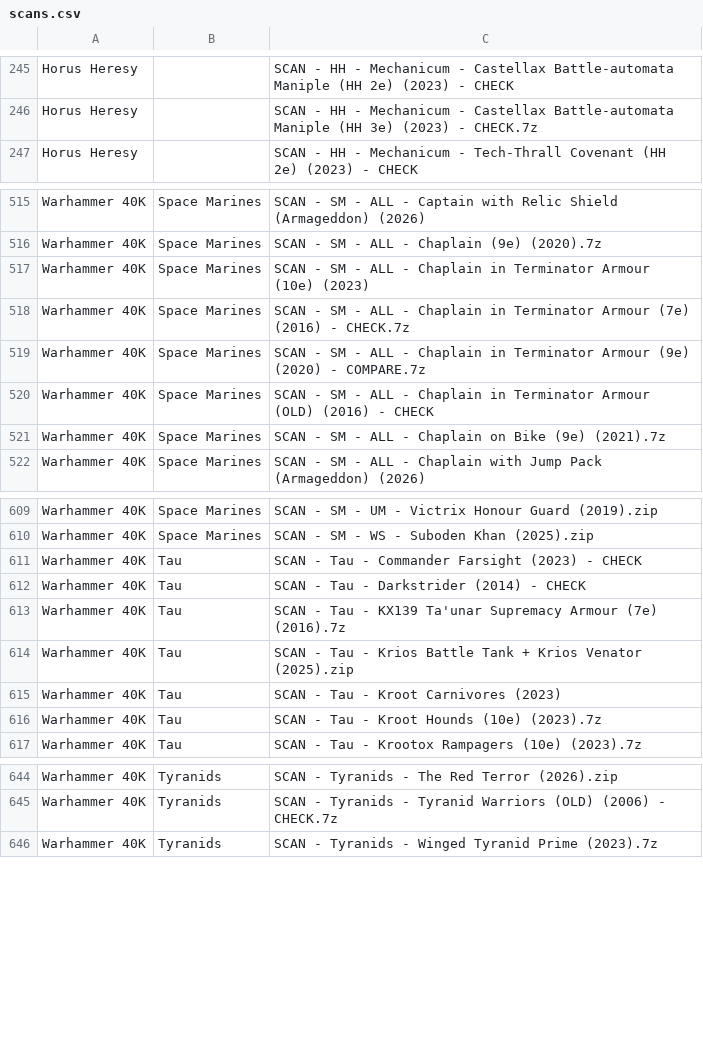
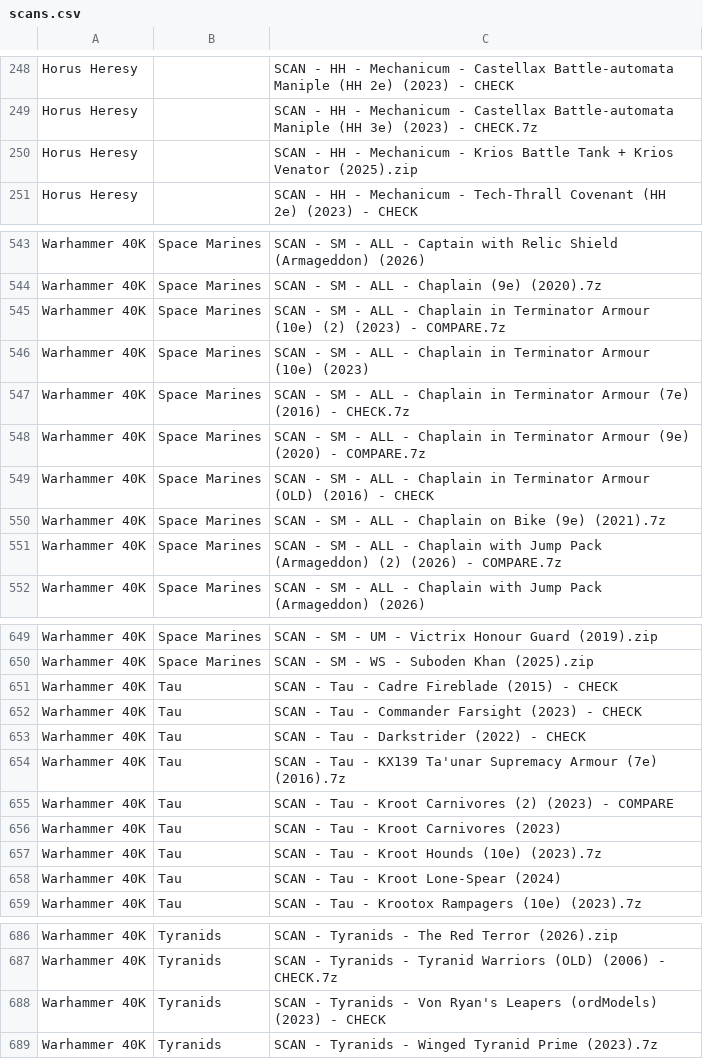
Before and after one commit to ravnicanartist-cmd/Stl-Repo, a CSV file: scans.csv, drawn as a sheet; only a part is shown, gaps mark what is left out; the diff covers the shown part only.

```diff
--- a/scans.csv
+++ b/scans.csv
@@ -246,2 +249,3 @@
 "Horus Heresy","","SCAN - HH - Mechanicum - Castellax Battle-automata Maniple (HH 3e) (2023) - CHECK.7z"
+"Horus Heresy","","SCAN - HH - Mechanicum - Krios Battle Tank + Krios Venator (2025).zip"
 "Horus Heresy","","SCAN - HH - Mechanicum - Tech-Thrall Covenant (HH 2e) (2023) - CHECK"
@@ -516,2 +544,3 @@
 "Warhammer 40K","Space Marines","SCAN - SM - ALL - Chaplain (9e) (2020).7z"
+"Warhammer 40K","Space Marines","SCAN - SM - ALL - Chaplain in Terminator Armour (10e) (2) (2023) - COMPARE.7z"
 "Warhammer 40K","Space Marines","SCAN - SM - ALL - Chaplain in Terminator Armour (10e) (2023)"
@@ -521,2 +550,3 @@
 "Warhammer 40K","Space Marines","SCAN - SM - ALL - Chaplain on Bike (9e) (2021).7z"
+"Warhammer 40K","Space Marines","SCAN - SM - ALL - Chaplain with Jump Pack (Armageddon) (2) (2026) - COMPARE.7z"
 "Warhammer 40K","Space Marines","SCAN - SM - ALL - Chaplain with Jump Pack (Armageddon) (2026)"
@@ -610,8 +650,10 @@
 "Warhammer 40K","Space Marines","SCAN - SM - WS - Suboden Khan (2025).zip"
+"Warhammer 40K","Tau","SCAN - Tau - Cadre Fireblade (2015) - CHECK"
 "Warhammer 40K","Tau","SCAN - Tau - Commander Farsight (2023) - CHECK"
-"Warhammer 40K","Tau","SCAN - Tau - Darkstrider (2014) - CHECK"
+"Warhammer 40K","Tau","SCAN - Tau - Darkstrider (2022) - CHECK"
 "Warhammer 40K","Tau","SCAN - Tau - KX139 Ta'unar Supremacy Armour (7e) (2016).7z"
-"Warhammer 40K","Tau","SCAN - Tau - Krios Battle Tank + Krios Venator (2025).zip"
+"Warhammer 40K","Tau","SCAN - Tau - Kroot Carnivores (2) (2023) - COMPARE"
 "Warhammer 40K","Tau","SCAN - Tau - Kroot Carnivores (2023)"
 "Warhammer 40K","Tau","SCAN - Tau - Kroot Hounds (10e) (2023).7z"
+"Warhammer 40K","Tau","SCAN - Tau - Kroot Lone-Spear (2024)"
 "Warhammer 40K","Tau","SCAN - Tau - Krootox Rampagers (10e) (2023).7z"
@@ -645,2 +687,3 @@
 "Warhammer 40K","Tyranids","SCAN - Tyranids - Tyranid Warriors (OLD) (2006) - CHECK.7z"
+"Warhammer 40K","Tyranids","SCAN - Tyranids - Von Ryan's Leapers (ordModels) (2023) - CHECK"
 "Warhammer 40K","Tyranids","SCAN - Tyranids - Winged Tyranid Prime (2023).7z"
```
Also changed, not shown: 37 added rows and 1 edited cell elsewhere in this file.
